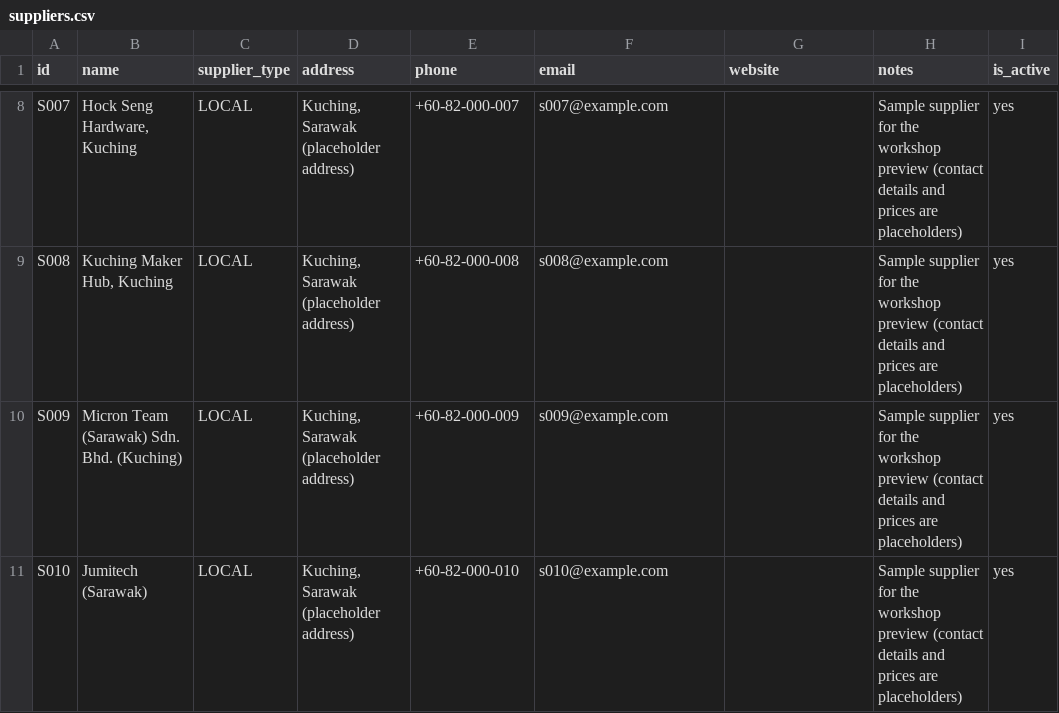
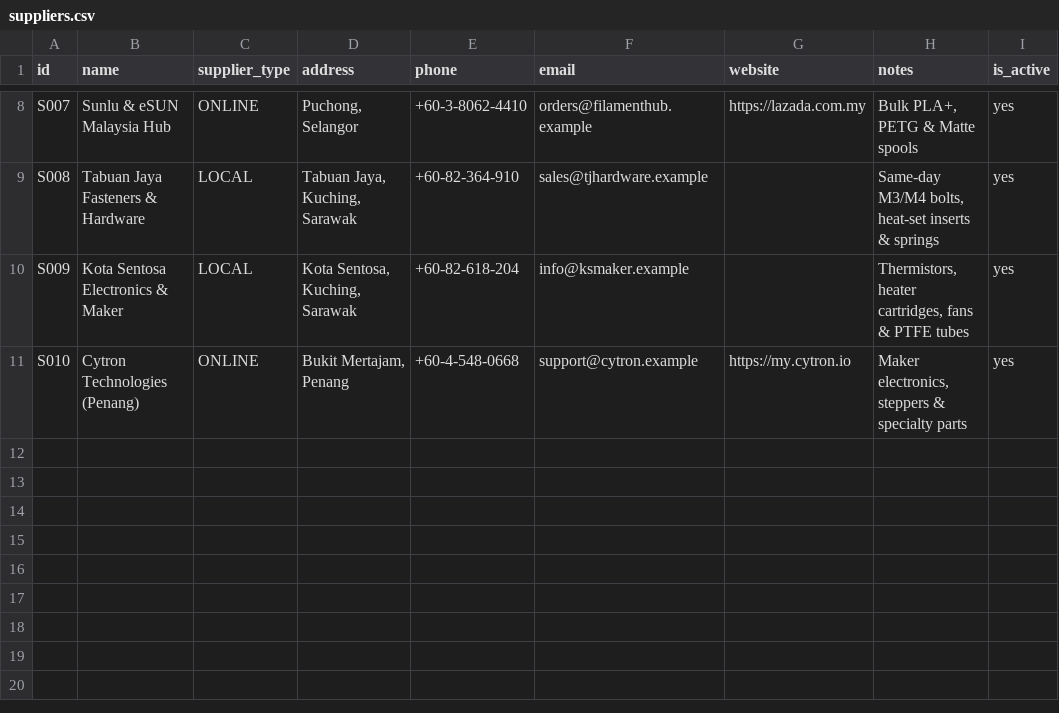
Before and after one commit to aliciajabing-ux/stinablis-tracker, a CSV file: sample_data/suppliers.csv, drawn as a sheet; only a part is shown, gaps mark what is left out; the diff covers the shown part only; the diff names each change by its address in the sheet, - before the commit and + after, or states it on an @@ line.

```diff
--- a/sample_data/suppliers.csv
+++ b/sample_data/suppliers.csv
-B8 (name): Hock Seng Hardware, Kuching
+B8 (name): Sunlu & eSUN Malaysia Hub
-C8 (supplier_type): LOCAL
+C8 (supplier_type): ONLINE
-D8 (address): Kuching, Sarawak (placeholder address)
+D8 (address): Puchong, Selangor
-E8 (phone): +60-82-000-007
+E8 (phone): +60-3-8062-4410
-F8 (email): s007@example.com
+F8 (email): orders@filamenthub.example
-G8 (website): (empty)
+G8 (website): https://lazada.com.my
-H8 (notes): Sample supplier for the workshop preview (contact details and prices are placeholders)
+H8 (notes): Bulk PLA+, PETG & Matte spools
-B9 (name): Kuching Maker Hub, Kuching
+B9 (name): Tabuan Jaya Fasteners & Hardware
-D9 (address): Kuching, Sarawak (placeholder address)
+D9 (address): Tabuan Jaya, Kuching, Sarawak
-E9 (phone): +60-82-000-008
+E9 (phone): +60-82-364-910
-F9 (email): s008@example.com
+F9 (email): sales@tjhardware.example
-H9 (notes): Sample supplier for the workshop preview (contact details and prices are placeholders)
+H9 (notes): Same-day M3/M4 bolts, heat-set inserts & springs
-B10 (name): Micron Team (Sarawak) Sdn. Bhd. (Kuching)
+B10 (name): Kota Sentosa Electronics & Maker
-D10 (address): Kuching, Sarawak (placeholder address)
+D10 (address): Kota Sentosa, Kuching, Sarawak
-E10 (phone): +60-82-000-009
+E10 (phone): +60-82-618-204
-F10 (email): s009@example.com
+F10 (email): info@ksmaker.example
-H10 (notes): Sample supplier for the workshop preview (contact details and prices are placeholders)
+H10 (notes): Thermistors, heater cartridges, fans & PTFE tubes
-B11 (name): Jumitech (Sarawak)
+B11 (name): Cytron Technologies (Penang)
-C11 (supplier_type): LOCAL
+C11 (supplier_type): ONLINE
-D11 (address): Kuching, Sarawak (placeholder address)
+D11 (address): Bukit Mertajam, Penang
-E11 (phone): +60-82-000-010
+E11 (phone): +60-4-548-0668
-F11 (email): s010@example.com
+F11 (email): support@cytron.example
-G11 (website): (empty)
+G11 (website): https://my.cytron.io
-H11 (notes): Sample supplier for the workshop preview (contact details and prices are placeholders)
+H11 (notes): Maker electronics, steppers & specialty parts
```
Also changed, not shown: 29 edited cells elsewhere in this file, sample_data/stock_movements.csv, sample_data/supplier_offers.csv, 6 other files.
